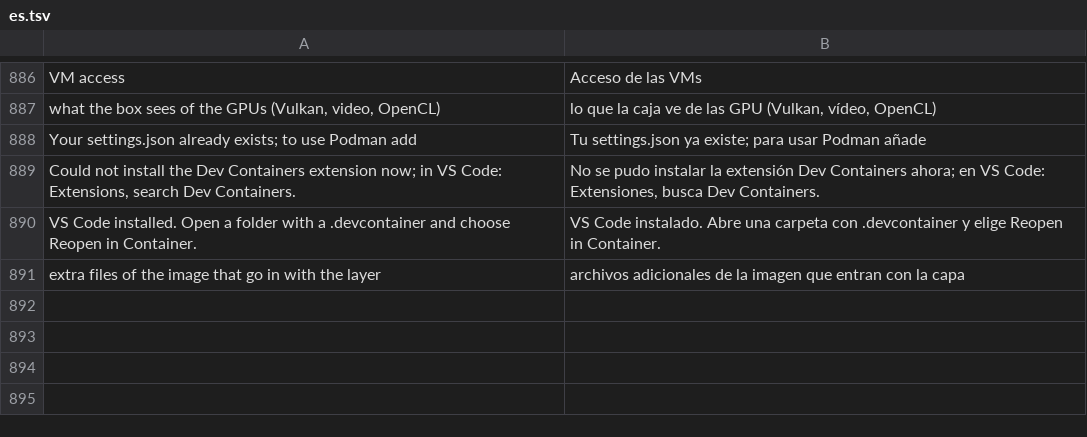
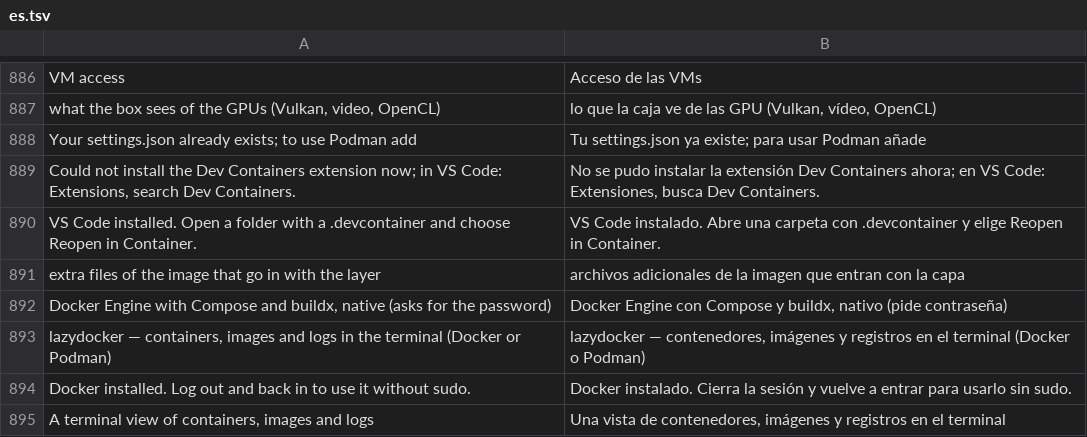
Before and after one commit to wes-tamagi/tamagi-OS, a TSV file: system_files/usr/share/tamagi/i18n/es.tsv, drawn as a sheet; only a part is shown, gaps mark what is left out; the diff names each change by its address in the sheet, - before the commit and + after, or states it on an @@ line.

```diff
--- a/system_files/usr/share/tamagi/i18n/es.tsv
+++ b/system_files/usr/share/tamagi/i18n/es.tsv
+row 892: Docker Engine with Compose and buildx, native (asks for the password) | Docker Engine con Compose y buildx, nativo (pide contraseña)
+row 893: lazydocker — containers, images and logs in the terminal (Docker or Podman) | lazydocker — contenedores, imágenes y registros en el terminal (Docker o Podman)
+row 894: Docker installed. Log out and back in to use it without sudo. | Docker instalado. Cierra la sesión y vuelve a entrar para usarlo sin sudo.
+row 895: A terminal view of containers, images and logs | Una vista de contenedores, imágenes y registros en el terminal
```
Also changed, not shown: system_files/usr/share/tamagi/catalog.tsv, system_files/usr/share/tamagi/i18n/fr.tsv, 12 other files.
